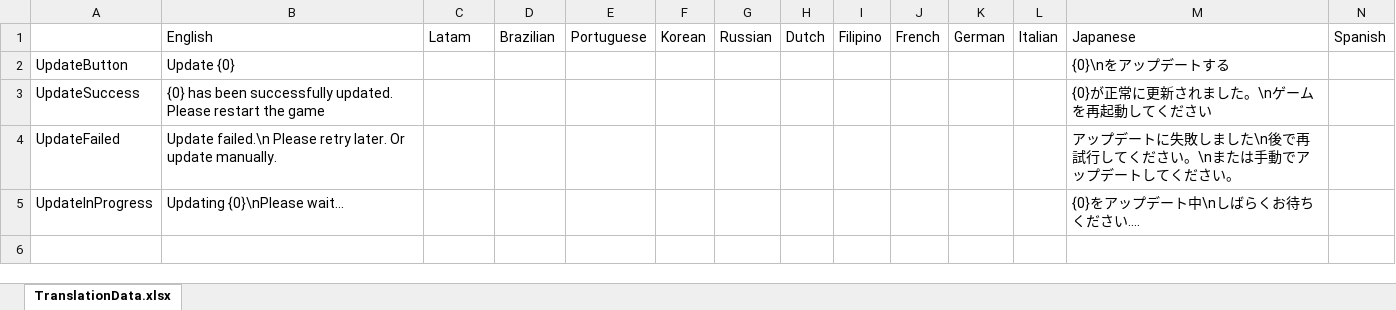
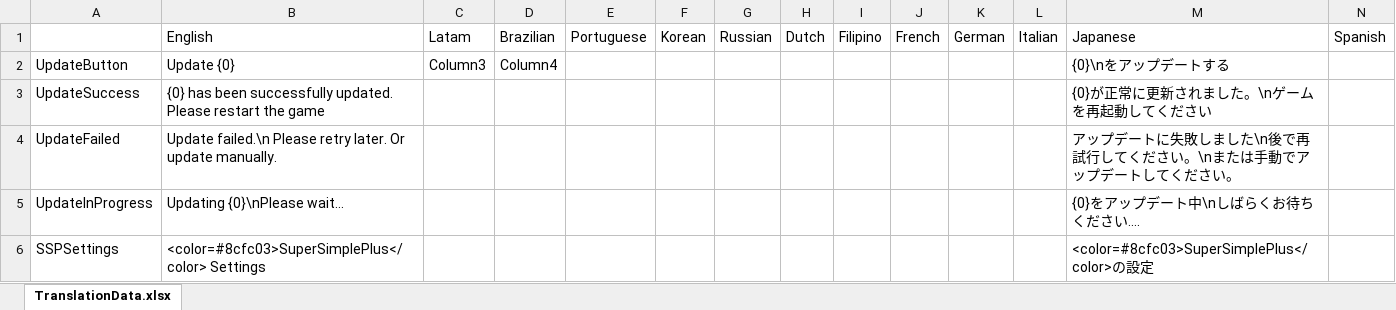
Before and after one commit to satsumaimoamo/SuperSimplePlus, an Excel workbook: TranslationData.xlsx, sheet TranslationData.xlsx, drawn as a sheet; only a part is shown; values as stored, in another font and other column widths than the file's, no borders; table styles not drawn; rows hold the shown columns only; the diff names each change by its address in the sheet, - before the commit and + after, or states it on an @@ line.

```diff
--- a/TranslationData.xlsx (sheet TranslationData.xlsx)
+++ b/TranslationData.xlsx (sheet TranslationData.xlsx)
-C2: (empty)
+C2: Column3
-D2: (empty)
+D2: Column4
+row 6: SSPSettings | <color=#8cfc03>SuperSimplePlus</color> Settings |  |  |  |  |  |  |  |  |  |  | <color=#8cfc03>SuperSimplePlus</color>の設定
```
Also changed, not shown: 2 other files.
